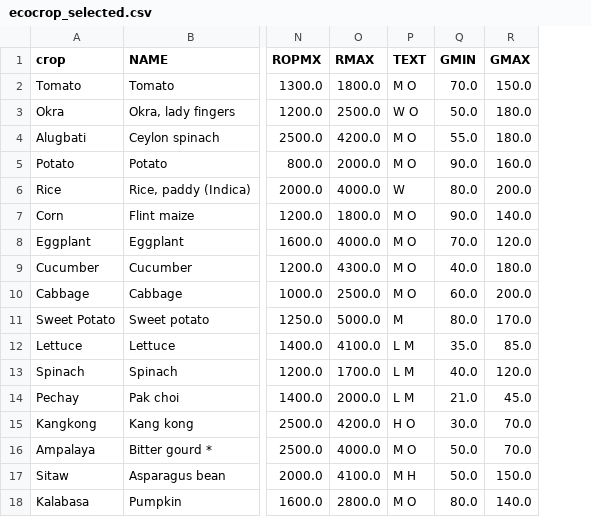
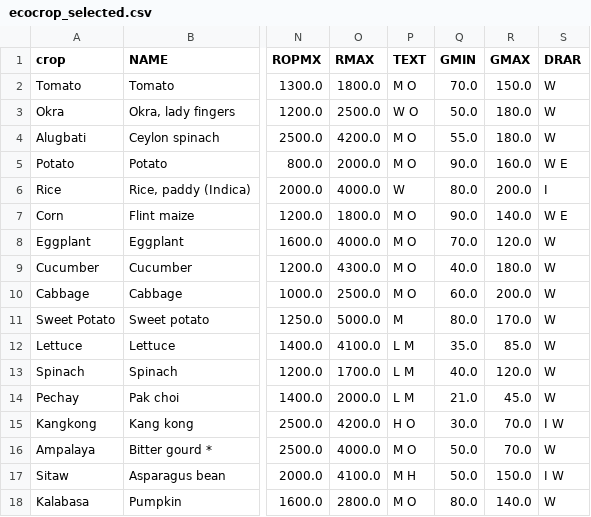
Before and after one commit to roel200/CropCast-final, a CSV file: data/processed/ecocrop_selected.csv, drawn as a sheet; only a part is shown, gaps mark what is left out; the diff names each change by its address in the sheet, - before the commit and + after, or states it on an @@ line.

```diff
--- a/data/processed/ecocrop_selected.csv
+++ b/data/processed/ecocrop_selected.csv
+column S (DRAR), rows 2-18: W | W | W | W E | I | W E | W | W | W | W | W | W | W | I W | W | I W | W
```
Also changed, not shown: 6 other files.
